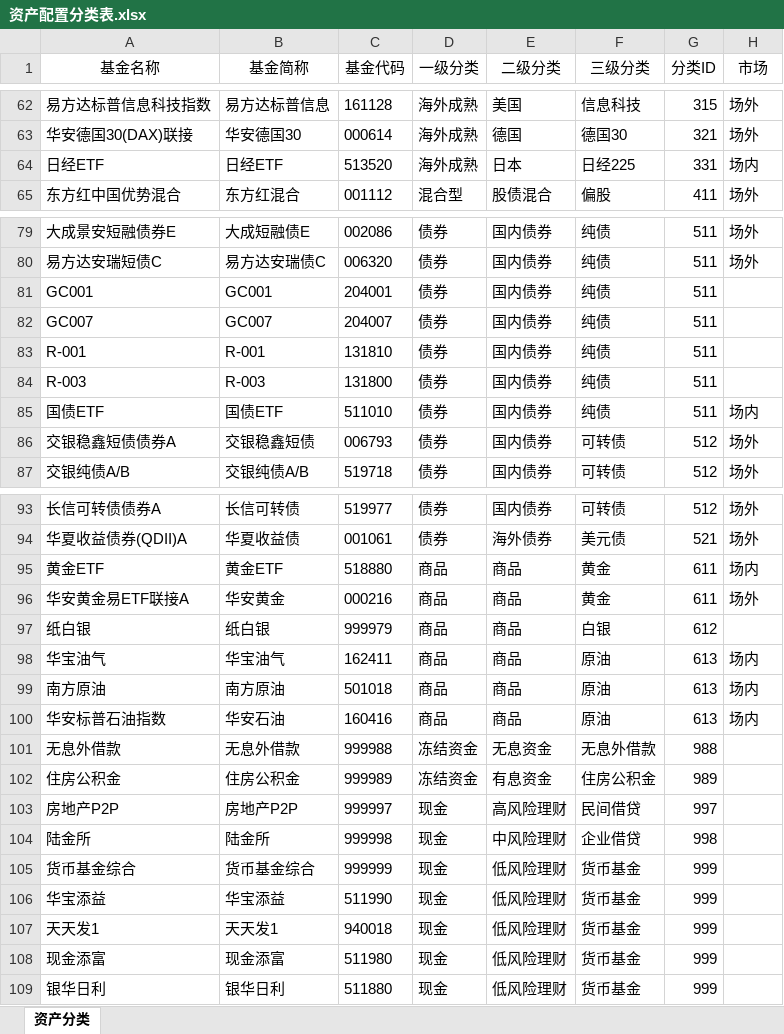
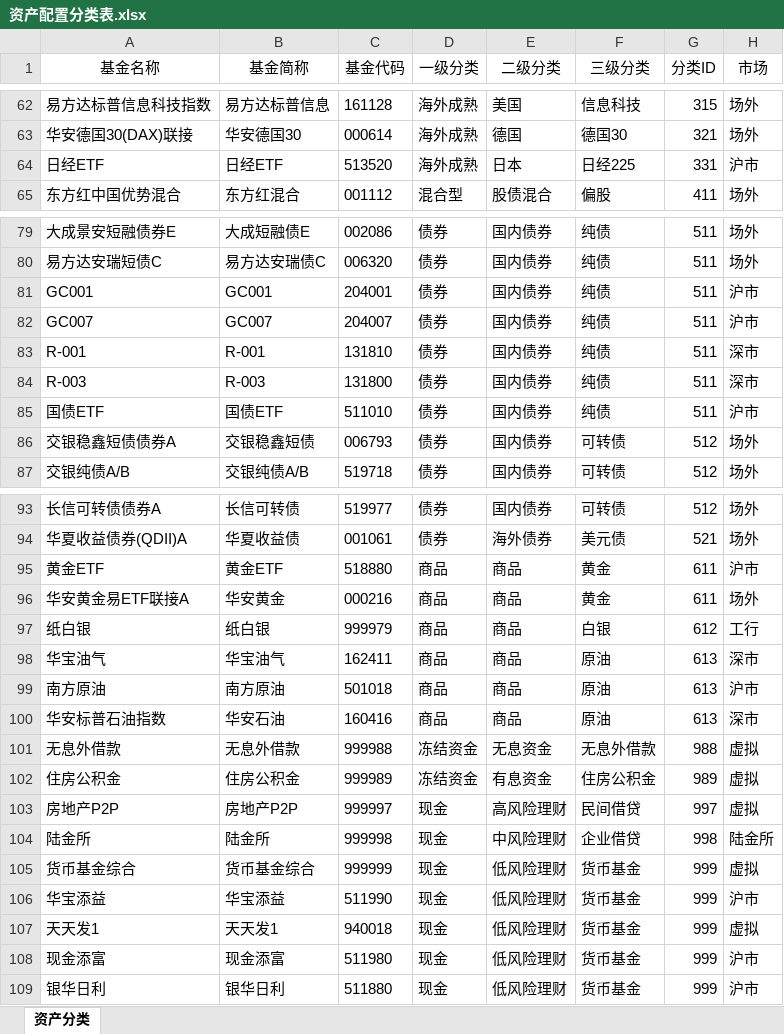
Before and after one commit to klq26/deal-record, an Excel workbook: category/资产配置分类表.xlsx, sheet 资产分类, drawn as a sheet; only a part is shown, gaps mark what is left out; values as stored, in another font and other column widths than the file's, no borders; the diff covers the shown part only; the diff names each change by its address in the sheet, - before the commit and + after, or states it on an @@ line.

```diff
--- a/category/资产配置分类表.xlsx (sheet 资产分类)
+++ b/category/资产配置分类表.xlsx (sheet 资产分类)
-H64 (市场): 场内
+H64 (市场): 沪市
-H81:H82 (市场): (empty)
+H81:H82 (市场): 沪市
-H83:H84 (市场): (empty)
+H83:H84 (市场): 深市
-H85 (市场): 场内
+H85 (市场): 沪市
-H95 (市场): 场内
+H95 (市场): 沪市
-H97 (市场): (empty)
+H97 (市场): 工行
-H98 (市场): 场内
+H98 (市场): 深市
-H99 (市场): 场内
+H99 (市场): 沪市
-H100 (市场): 场内
+H100 (市场): 深市
-H101:H103 (市场): (empty)
+H101:H103 (市场): 虚拟
-H104 (市场): (empty)
+H104 (市场): 陆金所
-H105 (市场): (empty)
+H105 (市场): 虚拟
-H106 (市场): (empty)
+H106 (市场): 沪市
-H107 (市场): (empty)
+H107 (市场): 虚拟
-H108:H109 (市场): (empty)
+H108:H109 (市场): 沪市
```
Also changed, not shown: 20 edited cells elsewhere in this sheet, 6 other files.
